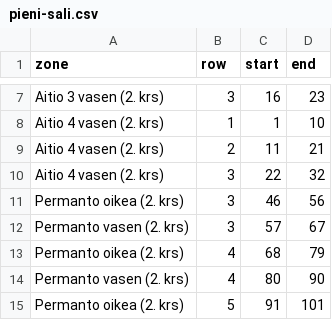
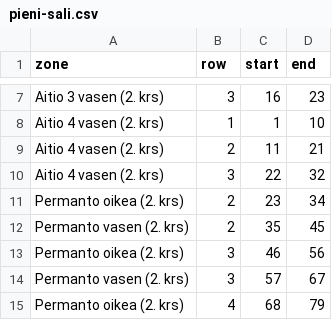
Before and after one commit to con2/kompassi, a CSV file: backend/programme/models/paikkala_data/tampere-talo/pieni-sali.csv, drawn as a sheet; only a part is shown, gaps mark what is left out; the shorter side is filled out with more unchanged rows; the diff names each change by its address in the sheet, - before the commit and + after, or states it on an @@ line.

Commit message:
chore(tracon2024): add rows removed for tamperekuplii2024 back for tracon2024
Revert "chore(kuplii2024): update paikkala data for treta pieni sali"

This reverts commit 332cb3bd173ad9a7face586c26fdfaab0a3c36c5.

```diff
--- a/backend/programme/models/paikkala_data/tampere-talo/pieni-sali.csv
+++ b/backend/programme/models/paikkala_data/tampere-talo/pieni-sali.csv
+row 11: Permanto oikea (2. krs) | 2 | 23 | 34
+row 12: Permanto vasen (2. krs) | 2 | 35 | 45
```
